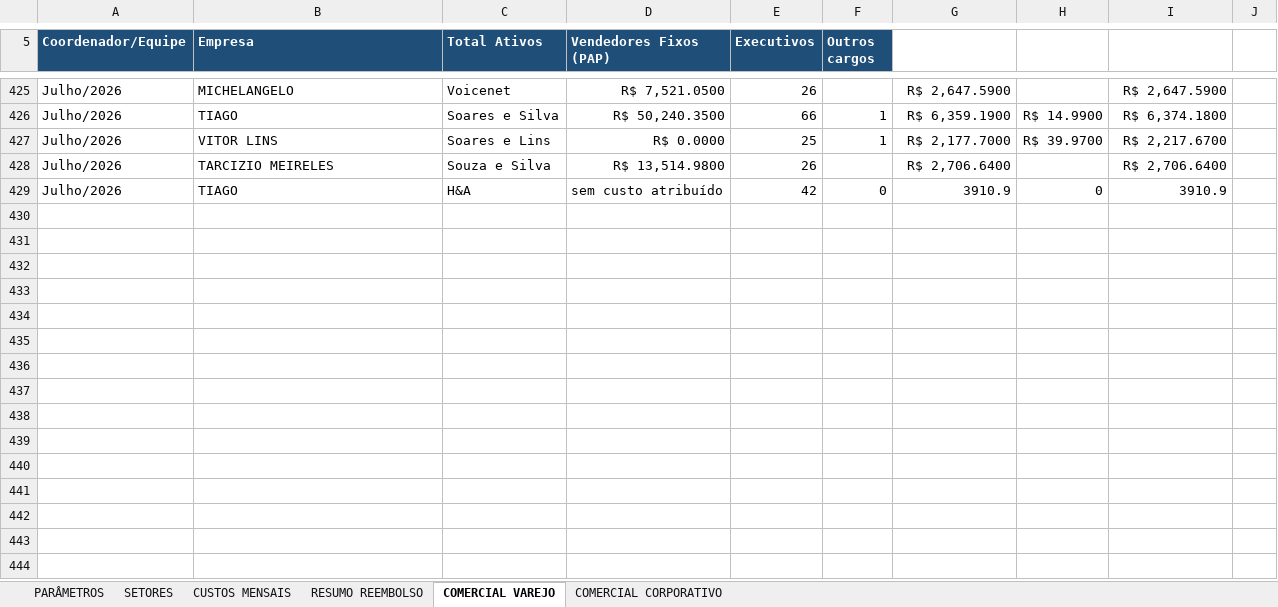
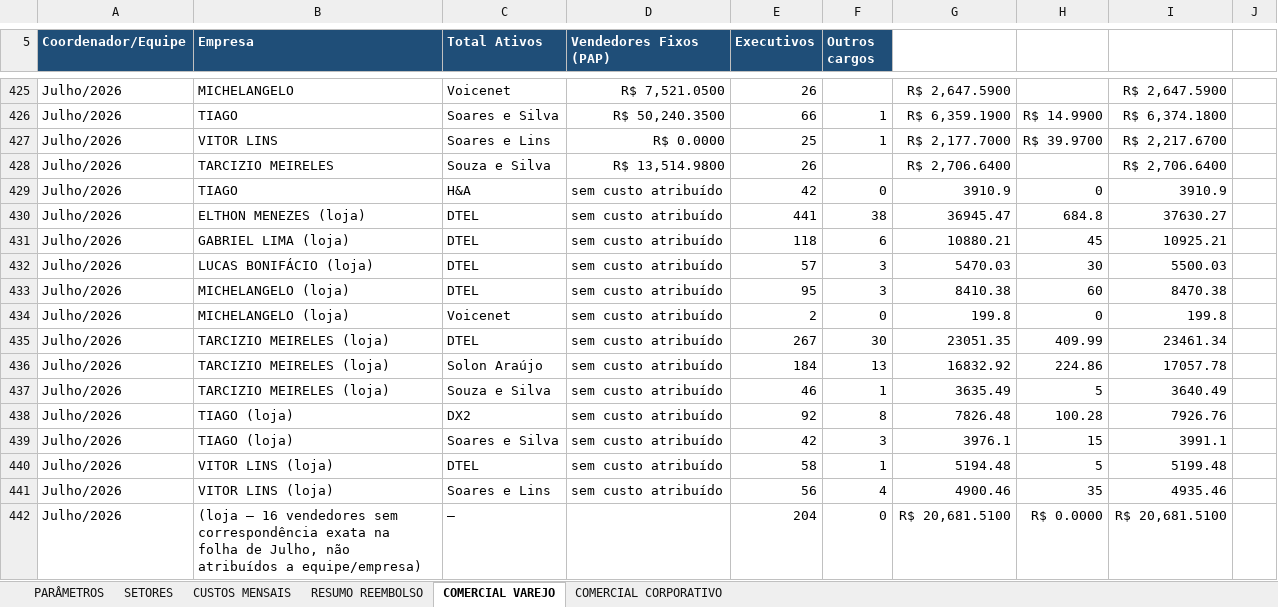
Before and after one commit to Deboradtelelecom/Base-dos-setores, an Excel workbook: dados-mensais/Base_Rateio_Custos_DTEL.xlsx, sheet COMERCIAL VAREJO, drawn as a sheet; only a part is shown, gaps mark what is left out; values as stored, in another font and other column widths than the file's, no borders; the diff names each change by its address in the sheet, - before the commit and + after, or states it on an @@ line.

Commit message:
Publicação automática — 27/08/2026, 10:34:33

```diff
--- a/dados-mensais/Base_Rateio_Custos_DTEL.xlsx (sheet COMERCIAL VAREJO)
+++ b/dados-mensais/Base_Rateio_Custos_DTEL.xlsx (sheet COMERCIAL VAREJO)
+row 430: Julho/2026 | ELTHON MENEZES (loja) | DTEL | sem custo atribuído | 441 | 38 | 36945.47 | 684.8 | 37630.27
+row 431: Julho/2026 | GABRIEL LIMA (loja) | DTEL | sem custo atribuído | 118 | 6 | 10880.21 | 45 | 10925.21
+row 432: Julho/2026 | LUCAS BONIFÁCIO (loja) | DTEL | sem custo atribuído | 57 | 3 | 5470.03 | 30 | 5500.03
+row 433: Julho/2026 | MICHELANGELO (loja) | DTEL | sem custo atribuído | 95 | 3 | 8410.38 | 60 | 8470.38
+row 434: Julho/2026 | MICHELANGELO (loja) | Voicenet | sem custo atribuído | 2 | 0 | 199.8 | 0 | 199.8
+row 435: Julho/2026 | TARCIZIO MEIRELES (loja) | DTEL | sem custo atribuído | 267 | 30 | 23051.35 | 409.99 | 23461.34
+row 436: Julho/2026 | TARCIZIO MEIRELES (loja) | Solon Araújo | sem custo atribuído | 184 | 13 | 16832.92 | 224.86 | 17057.78
+row 437: Julho/2026 | TARCIZIO MEIRELES (loja) | Souza e Silva | sem custo atribuído | 46 | 1 | 3635.49 | 5 | 3640.49
+row 438: Julho/2026 | TIAGO (loja) | DX2 | sem custo atribuído | 92 | 8 | 7826.48 | 100.28 | 7926.76
+row 439: Julho/2026 | TIAGO (loja) | Soares e Silva | sem custo atribuído | 42 | 3 | 3976.1 | 15 | 3991.1
+row 440: Julho/2026 | VITOR LINS (loja) | DTEL | sem custo atribuído | 58 | 1 | 5194.48 | 5 | 5199.48
+row 441: Julho/2026 | VITOR LINS (loja) | Soares e Lins | sem custo atribuído | 56 | 4 | 4900.46 | 35 | 4935.46
+row 442: Julho/2026 | (loja — 16 vendedores sem correspondência exata na folha de Julho, não atribuídos a equipe/empresa) | — |  | 204 | 0 | R$ 20,681.5100 | R$ 0.0000 | R$ 20,681.5100
```
